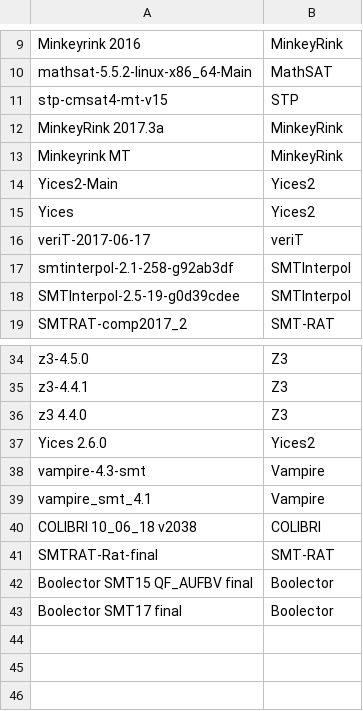
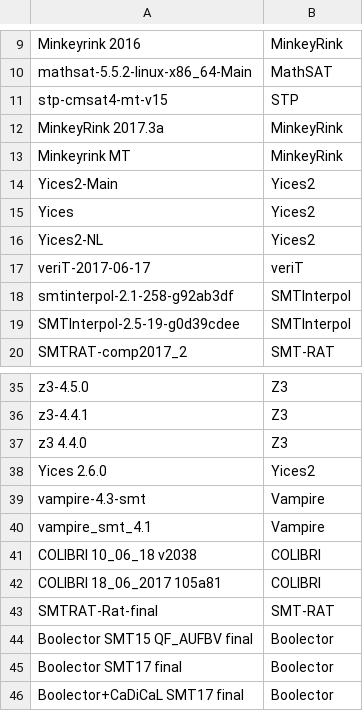
Before and after one commit to SMT-COMP/smt-comp, a CSV file: tools/scoring/name_lookup.csv, drawn as a sheet; only a part is shown, gaps mark what is left out.

Commit message:
Add scoring for competition-wide recognitions. (#3)
Previously the score function computed the scores per solver in a
division. Since we have to determine the VBS on a per benchmark basis
for the Largest Contribution Ranking, the score function now computes
the scores per benchmark. It further now implements computation of
the competition-wide recognitions (largest lead, VBS contribution).

This commit further refactors large parts of the script to speed-up the
computations.

```diff
--- a/tools/scoring/name_lookup.csv
+++ b/tools/scoring/name_lookup.csv
@@ -15,2 +15,3 @@ Yices2-Main,Yices2
 Yices,Yices2
+Yices2-NL,Yices2
 veriT-2017-06-17,veriT
@@ -40,2 +41,3 @@ vampire_smt_4.1,Vampire
 COLIBRI 10_06_18 v2038,COLIBRI
+COLIBRI 18_06_2017 105a81,COLIBRI
 SMTRAT-Rat-final,SMT-RAT
@@ -43 +45,2 @@ Boolector SMT15 QF_AUFBV final,Boolector
 Boolector SMT17 final,Boolector
+Boolector+CaDiCaL SMT17 final,Boolector
```
Also changed, not shown: tools/scoring/winners.csv, 1 other file.
